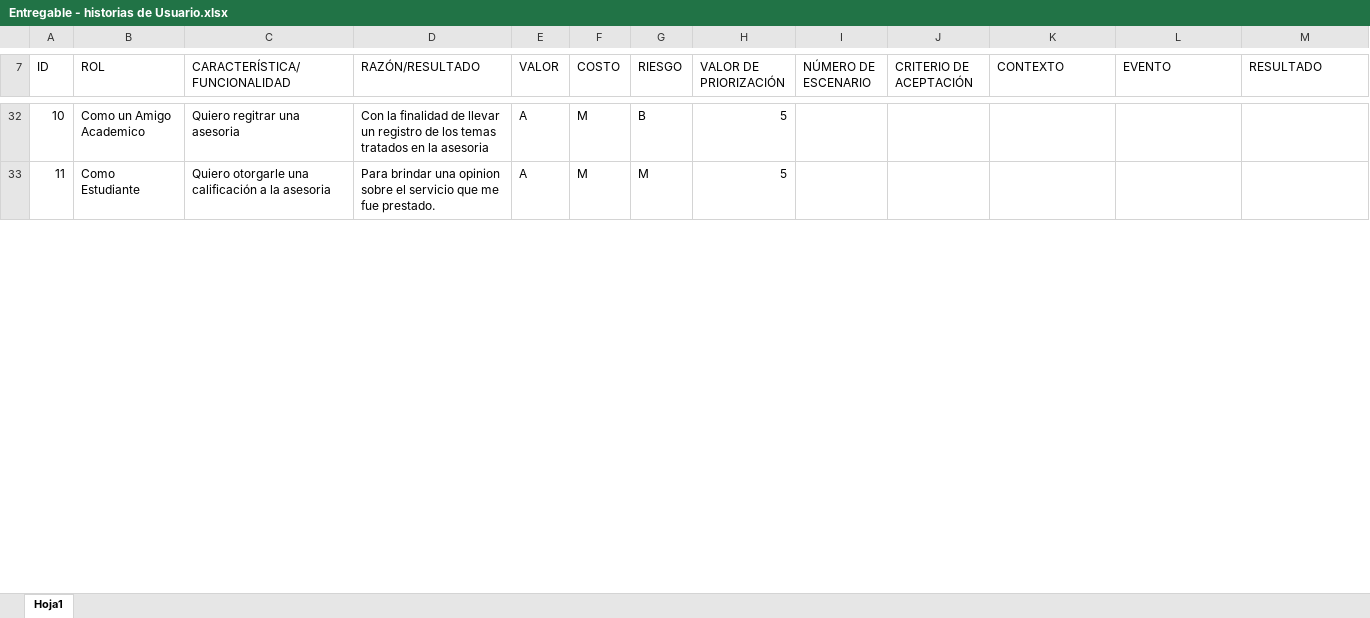
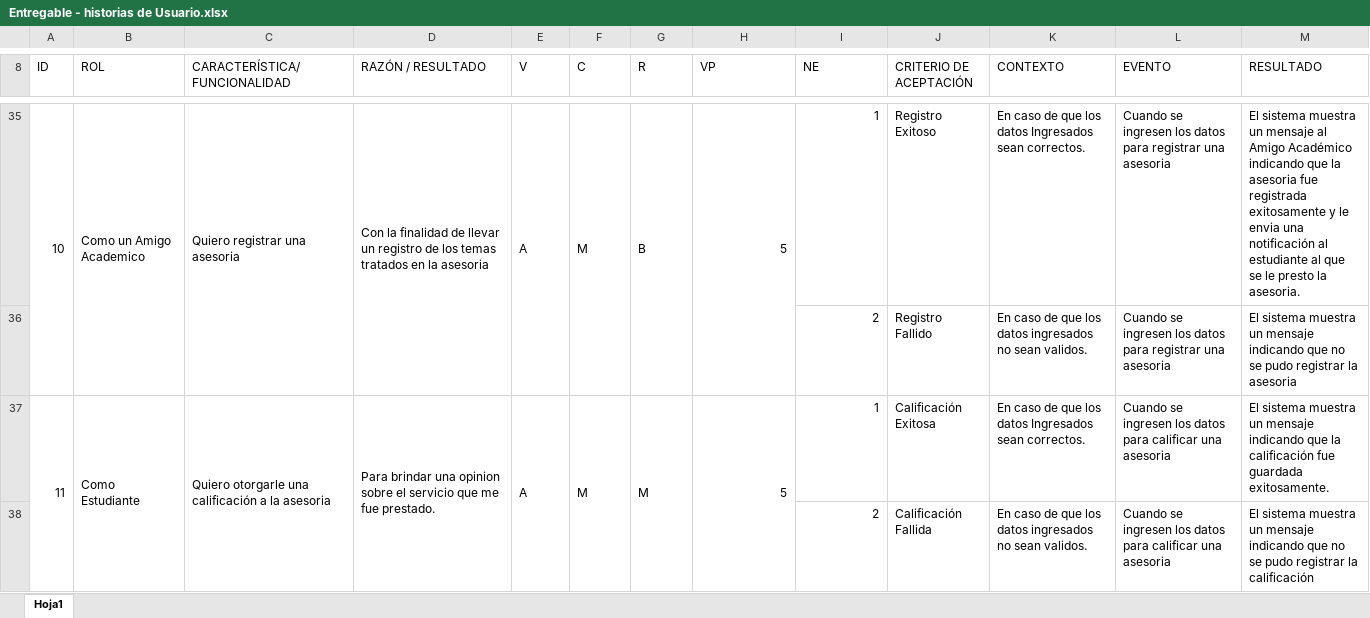
Before and after one commit to Meyito/AmigosAcademicosI, an Excel workbook: Documentación/Entregable - historias de Usuario.xlsx, sheet Hoja1, drawn as a sheet; only a part is shown, gaps mark what is left out; values as stored, in another font and other column widths than the file's, no cell formats; addresses are those after the commit; the diff covers the shown part only; the diff names each change by its address in the sheet, - before the commit and + after, or states it on an @@ line.

```diff
--- a/Documentación/Entregable - historias de Usuario.xlsx (sheet Hoja1)
+++ b/Documentación/Entregable - historias de Usuario.xlsx (sheet Hoja1)
-D8: RAZÓN/RESULTADO
+D8: RAZÓN / RESULTADO
-E8: VALOR
+E8: V
-F8: COSTO
+F8: C
-G8: RIESGO
+G8: R
-H8: VALOR DE PRIORIZACIÓN
+H8: VP
-I8: NÚMERO DE ESCENARIO
+I8: NE
+A35:A36 merged
+B35:B36 merged
-C35 (CARACTERÍSTICA/FUNCIONALIDAD): Quiero regitrar una asesoria
+C35 (CARACTERÍSTICA/FUNCIONALIDAD): Quiero registrar una asesoria
+C35:C36 merged
+D35:D36 merged
+E35:E36 merged
+F35:F36 merged
+G35:G36 merged
+H35:H36 merged
-I35 (NE): (empty)
+I35 (NE): 1
-J35 (CRITERIO DE ACEPTACIÓN): (empty)
+J35 (CRITERIO DE ACEPTACIÓN): Registro Exitoso
-K35 (CONTEXTO): (empty)
+K35 (CONTEXTO): En caso de que los datos Ingresados sean correctos.
-L35 (EVENTO): (empty)
+L35 (EVENTO): Cuando se ingresen los datos para registrar una asesoria
-M35 (RESULTADO): (empty)
+M35 (RESULTADO): El sistema muestra un mensaje al Amigo Académico indicando que la asesoria fue registrada exitosamente y le envia una notificación al estudiante al que se le presto la asesoria.
+row 36:  |  |  |  |  |  |  |  | 2 | Registro Fallido | En caso de que los datos ingresados no sean validos. | Cuando se ingresen los datos para registrar una asesoria | El sistema muestra un mensaje indicando que no se pudo registrar la asesoria
+A37:A38 merged
+B37:B38 merged
+C37:C38 merged
+D37:D38 merged
+E37:E38 merged
+F37:F38 merged
+G37:G38 merged
+H37:H38 merged
-I37 (NE): (empty)
+I37 (NE): 1
-J37 (CRITERIO DE ACEPTACIÓN): (empty)
+J37 (CRITERIO DE ACEPTACIÓN): Calificación Exitosa
-K37 (CONTEXTO): (empty)
+K37 (CONTEXTO): En caso de que los datos Ingresados sean correctos.
-L37 (EVENTO): (empty)
+L37 (EVENTO): Cuando se ingresen los datos para calificar una asesoria
-M37 (RESULTADO): (empty)
+M37 (RESULTADO): El sistema muestra un mensaje indicando que la calificación fue guardada exitosamente.
+row 38:  |  |  |  |  |  |  |  | 2 | Calificación Fallida | En caso de que los datos ingresados no sean validos. | Cuando se ingresen los datos para calificar una asesoria | El sistema muestra un mensaje indicando que no se pudo registrar la calificación
```
Also changed, not shown: 20 added rows, 73 edited cells, merged cells and row numbers in column A elsewhere in this sheet, cell formats, 1 other file.
